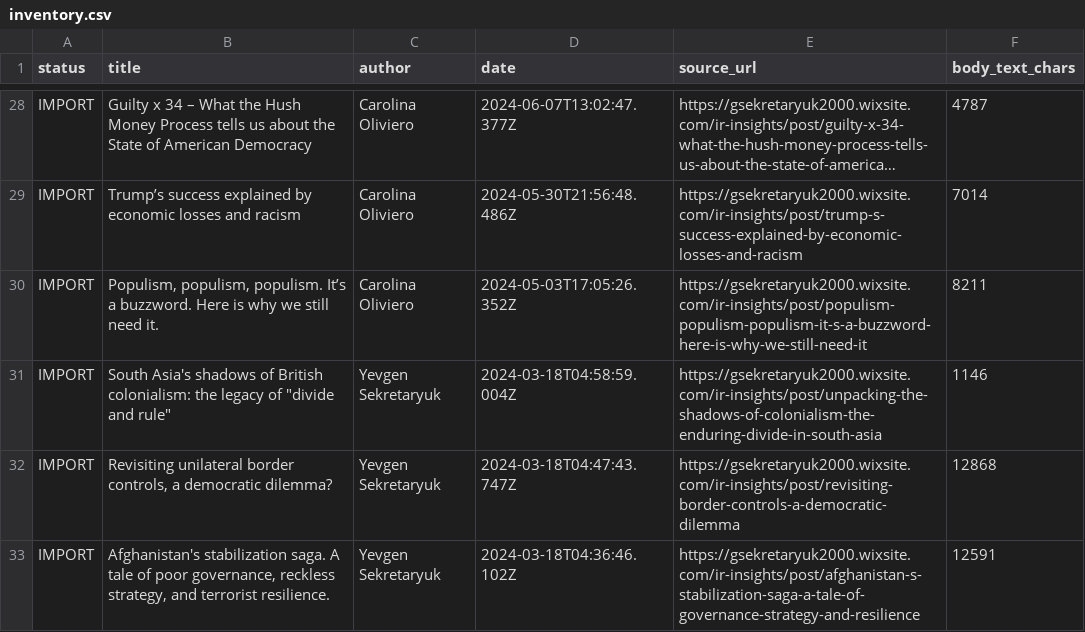
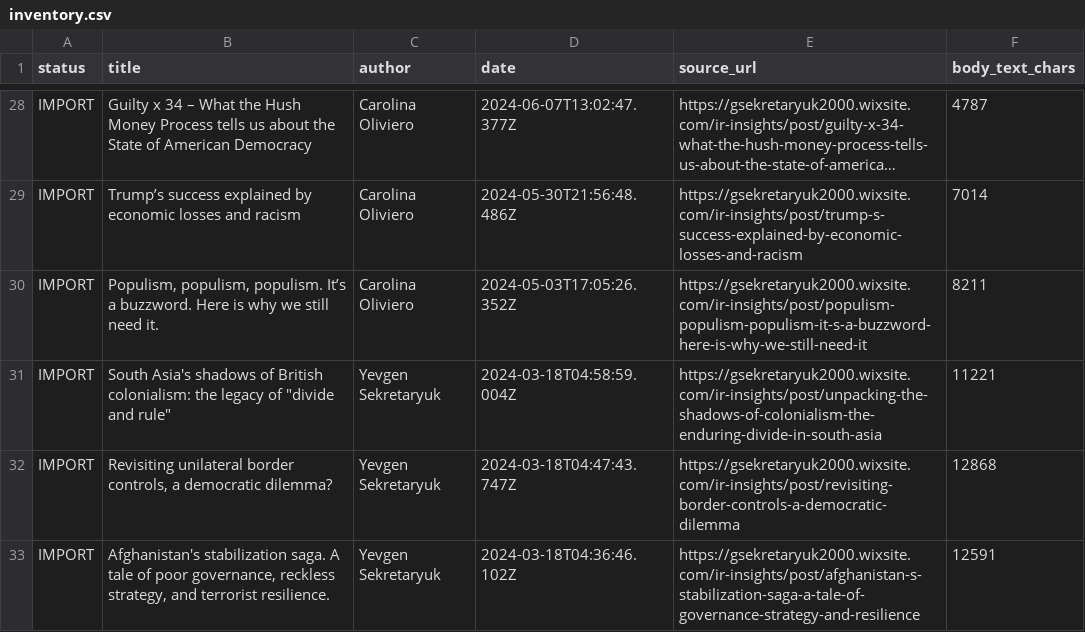
Before and after one commit to LordGenya/LordGenya, a CSV file: ir-insights/inventory.csv, drawn as a sheet; only a part is shown, gaps mark what is left out; long unchanged cells end in ….

```diff
--- a/ir-insights/inventory.csv
+++ b/ir-insights/inventory.csv
@@ -30,3 +30,3 @@ IMPORT,Trump’s success explained by economic losses and racism,Carolina Olivie
 IMPORT,"Populism, populism, populism. It’s a buzzword. Here is why we still need it.",Carolina Oliviero,2024-05-03T17:05:26.352Z,https://gsekretaryuk2000.wixsite.com/ir-insights/post/populism-populism-populism-it-s-a-buzzword-here-is-why-we-still-need-it,8211
-IMPORT,"South Asia's shadows of British colonialism: the legacy of ""divide and rule""",Yevgen Sekretaryuk,2024-03-18T04:58:59.004Z,https://gsekretaryuk2000.wixsite.com/ir-insights/post/unpacking-the-shadows-of-colonialism-the-enduring-divide-in-south-asia,1146
+IMPORT,"South Asia's shadows of British colonialism: the legacy of ""divide and rule""",Yevgen Sekretaryuk,2024-03-18T04:58:59.004Z,https://gsekretaryuk2000.wixsite.com/ir-insights/post/unpacking-the-shadows-of-colonialism-the-enduring-divide-in-south-asia,11221
 IMPORT,"Revisiting unilateral border controls, a democratic dilemma?",Yevgen Sekretaryuk,2024-03-18T04:47:43.747Z,https://gsekretaryuk2000.wixsite.com/ir-insights/post/revisiting-border-controls-a-democratic-dilemma,12868
```
Also changed, not shown: 2 other files.
